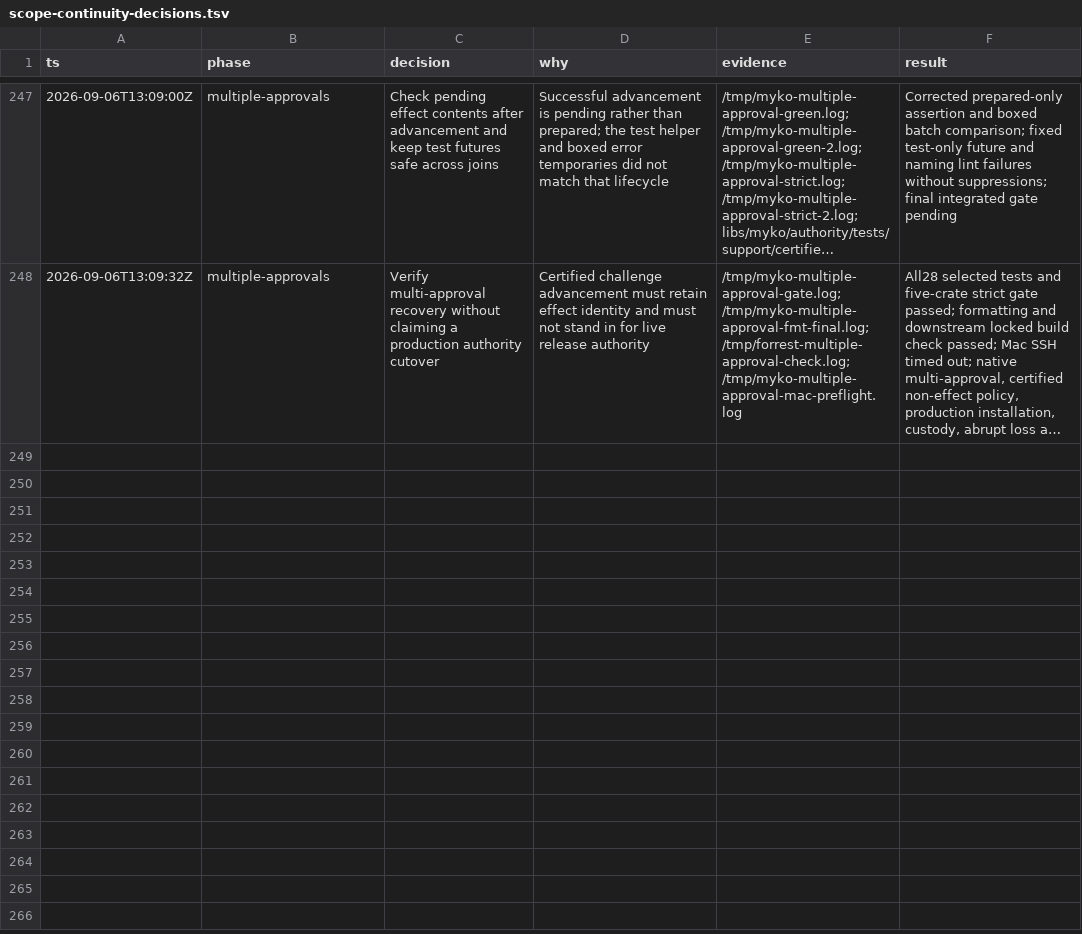
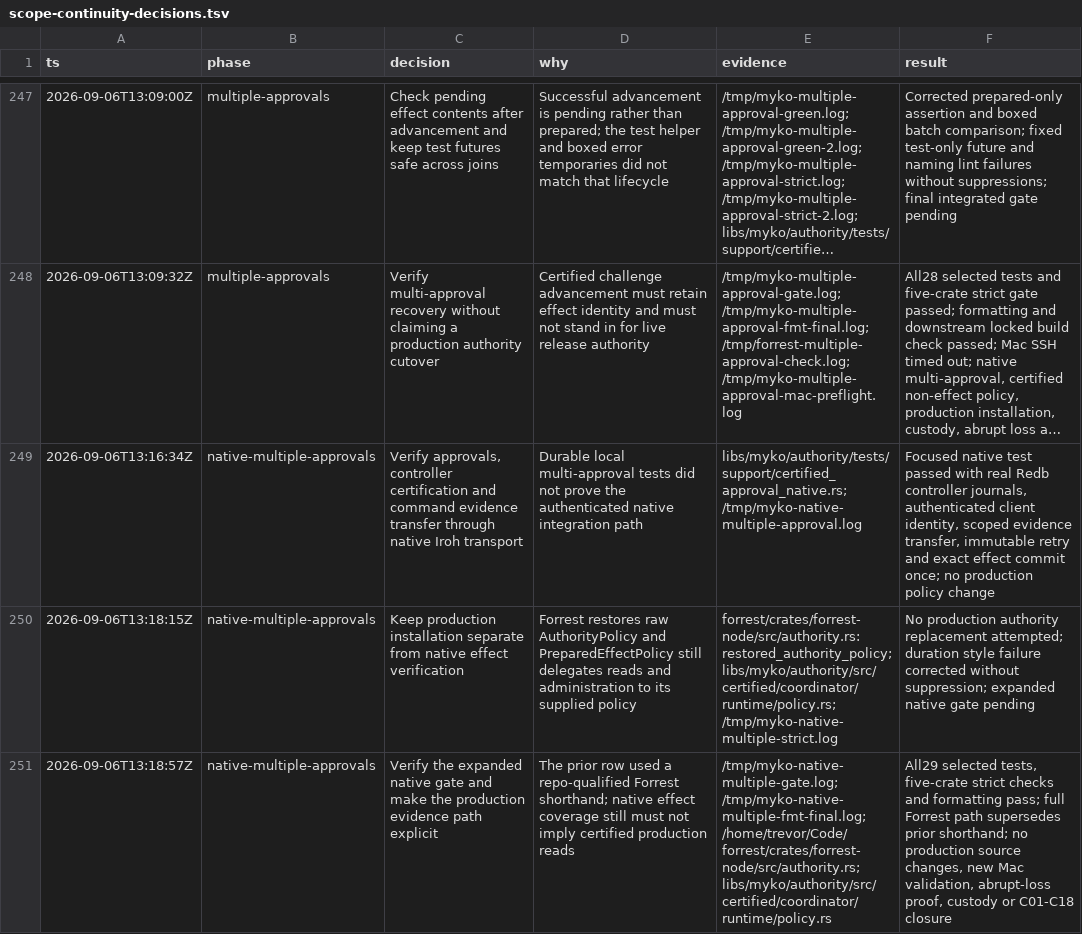
Before and after one commit to ignition-is-go/myko, a TSV file: docs/scope-continuity-decisions.tsv, drawn as a sheet; only a part is shown, gaps mark what is left out; long unchanged cells end in …; the diff names each change by its address in the sheet, - before the commit and + after, or states it on an @@ line.

Commit message:
test(authority): verify native multi-approval execution

```diff
--- a/docs/scope-continuity-decisions.tsv
+++ b/docs/scope-continuity-decisions.tsv
+row 249: 2026-09-06T13:16:34Z | native-multiple-approvals | Verify approvals, controller certification and command evidence transfer through native Iroh transport | Durable local multi-approval tests did not prove the authenticated native integration path | libs/myko/authority/tests/support/certified_approval_native.rs; /tmp/myko-native-multiple-approval.log | Focused native test passed with real Redb controller journals, authenticated client identity, scoped evidence transfer, immutable retry and exact effect commit once; no production policy change
+row 250: 2026-09-06T13:18:15Z | native-multiple-approvals | Keep production installation separate from native effect verification | Forrest restores raw AuthorityPolicy and PreparedEffectPolicy still delegates reads and administration to its supplied policy | forrest/crates/forrest-node/src/authority.rs:restored_authority_policy; libs/myko/authority/src/certified/coordinator/runtime/policy.rs; /tmp/myko-native-multiple-strict.log | No production authority replacement attempted; duration style failure corrected without suppression; expanded native gate pending
+row 251: 2026-09-06T13:18:57Z | native-multiple-approvals | Verify the expanded native gate and make the production evidence path explicit | The prior row used a repo-qualified Forrest shorthand; native effect coverage still must not imply certified production reads | /tmp/myko-native-multiple-gate.log; /tmp/myko-native-multiple-fmt-final.log; /home/trevor/Code/forrest/crates/forrest-node/src/authority.rs; libs/myko/authority/src/certified/coordinator/runtime/policy.rs | All29 selected tests, five-crate strict checks and formatting pass; full Forrest path supersedes prior shorthand; no production source changes, new Mac validation, abrupt-loss proof, custody or C01-C18 closure
```
Also changed, not shown: 3 other files.
